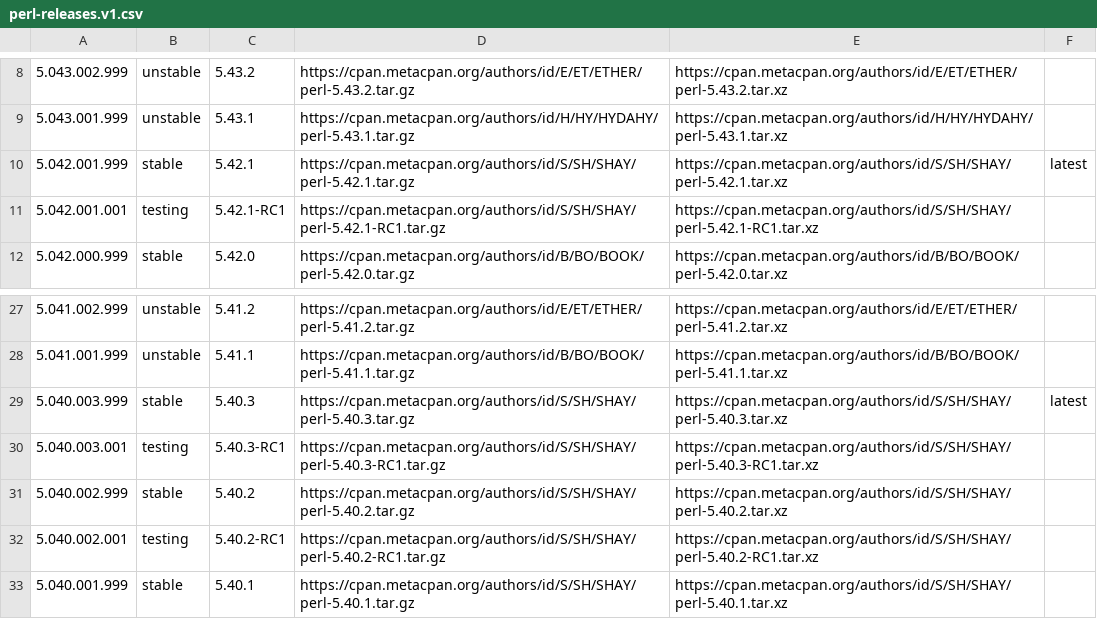
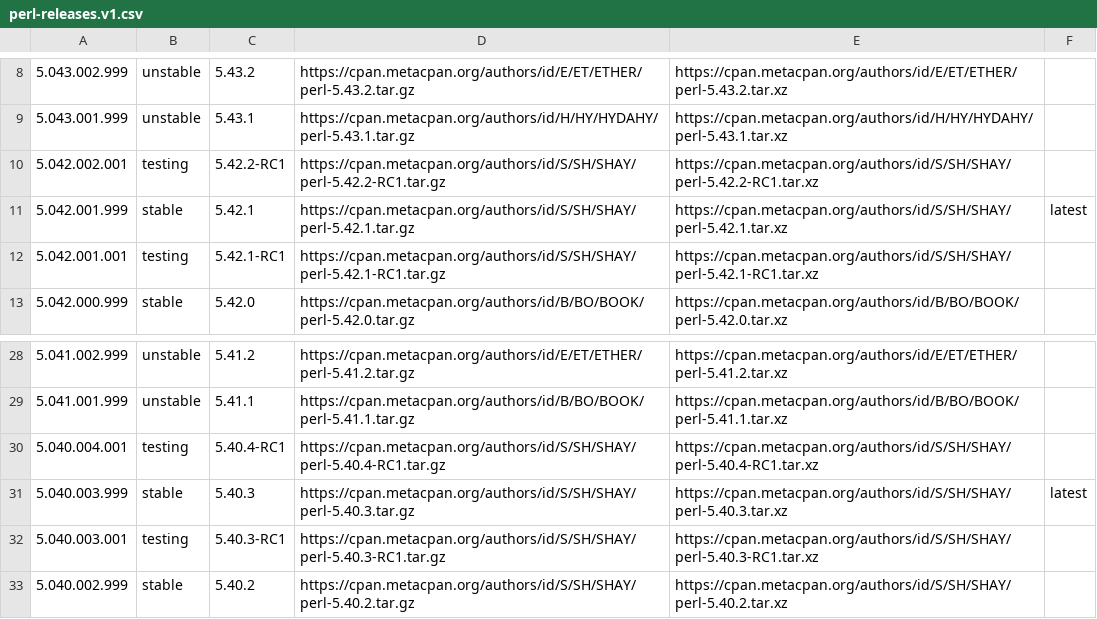
Before and after one commit to skaji/perl-releases, a CSV file: perl-releases.v1.csv, drawn as a sheet; only a part is shown, gaps mark what is left out; the shorter side is filled out with more unchanged rows.

```diff
--- a/perl-releases.v1.csv
+++ b/perl-releases.v1.csv
@@ -9,2 +9,3 @@
 5.043.001.999,unstable,5.43.1,https://cpan.metacpan.org/authors/id/H/HY/HYDAHY/perl-5.43.1.tar.gz,https://cpan.metacpan.org/authors/id/H/HY/HYDAHY/perl-5.43.1.tar.xz,,
+5.042.002.001,testing,5.42.2-RC1,https://cpan.metacpan.org/authors/id/S/SH/SHAY/perl-5.42.2-RC1.tar.gz,https://cpan.metacpan.org/authors/id/S/SH/SHAY/perl-5.42.2-RC1.tar.xz,,
 5.042.001.999,stable,5.42.1,https://cpan.metacpan.org/authors/id/S/SH/SHAY/perl-5.42.1.tar.gz,https://cpan.metacpan.org/authors/id/S/SH/SHAY/perl-5.42.1.tar.xz,latest,
@@ -28,2 +29,3 @@
 5.041.001.999,unstable,5.41.1,https://cpan.metacpan.org/authors/id/B/BO/BOOK/perl-5.41.1.tar.gz,https://cpan.metacpan.org/authors/id/B/BO/BOOK/perl-5.41.1.tar.xz,,
+5.040.004.001,testing,5.40.4-RC1,https://cpan.metacpan.org/authors/id/S/SH/SHAY/perl-5.40.4-RC1.tar.gz,https://cpan.metacpan.org/authors/id/S/SH/SHAY/perl-5.40.4-RC1.tar.xz,,
 5.040.003.999,stable,5.40.3,https://cpan.metacpan.org/authors/id/S/SH/SHAY/perl-5.40.3.tar.gz,https://cpan.metacpan.org/authors/id/S/SH/SHAY/perl-5.40.3.tar.xz,latest,
```
